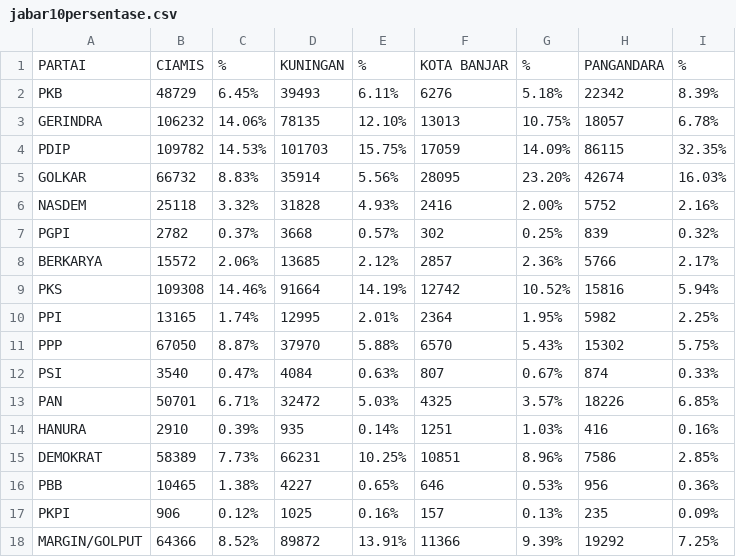
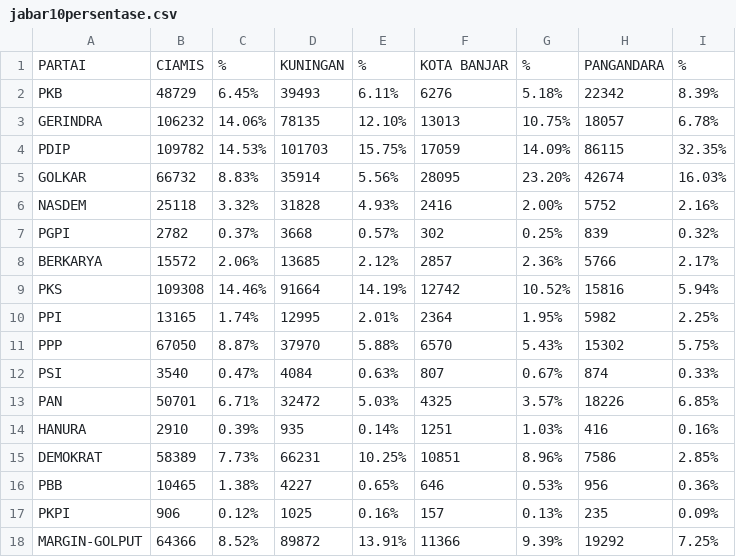
Before and after one commit to fitransyahrusman/2024, a CSV file: jabar10persentase.csv, drawn as a sheet.

Commit message:
Update jabar10persentase.csv

```diff
--- a/jabar10persentase.csv
+++ b/jabar10persentase.csv
@@ -17,2 +17,2 @@ PBB,10465,1.38%,4227,0.65%,646,0.53%,956,0.36%
 PKPI,906,0.12%,1025,0.16%,157,0.13%,235,0.09%
-MARGIN/GOLPUT,64366,8.52%,89872,13.91%,11366,9.39%,19292,7.25%
+MARGIN-GOLPUT,64366,8.52%,89872,13.91%,11366,9.39%,19292,7.25%
```
